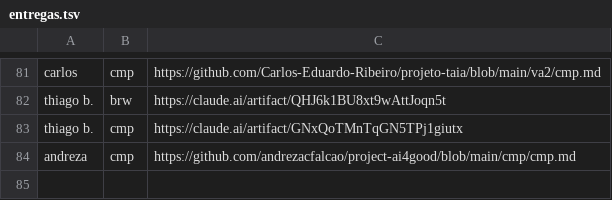
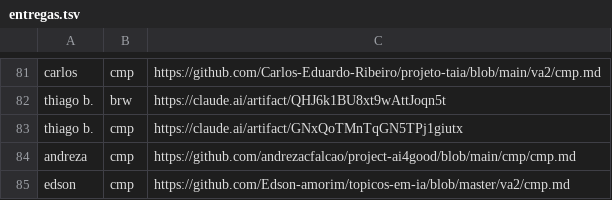
Before and after one commit to lsfcin/lsf-links, a TSV file: ai4good/entregas.tsv, drawn as a sheet; only a part is shown, gaps mark what is left out; the diff names each change by its address in the sheet, - before the commit and + after, or states it on an @@ line.

Commit message:
entrega: edson cmp

```diff
--- a/ai4good/entregas.tsv
+++ b/ai4good/entregas.tsv
+row 85: edson | cmp | https://github.com/Edson-amorim/topicos-em-ia/blob/master/va2/cmp.md
```
